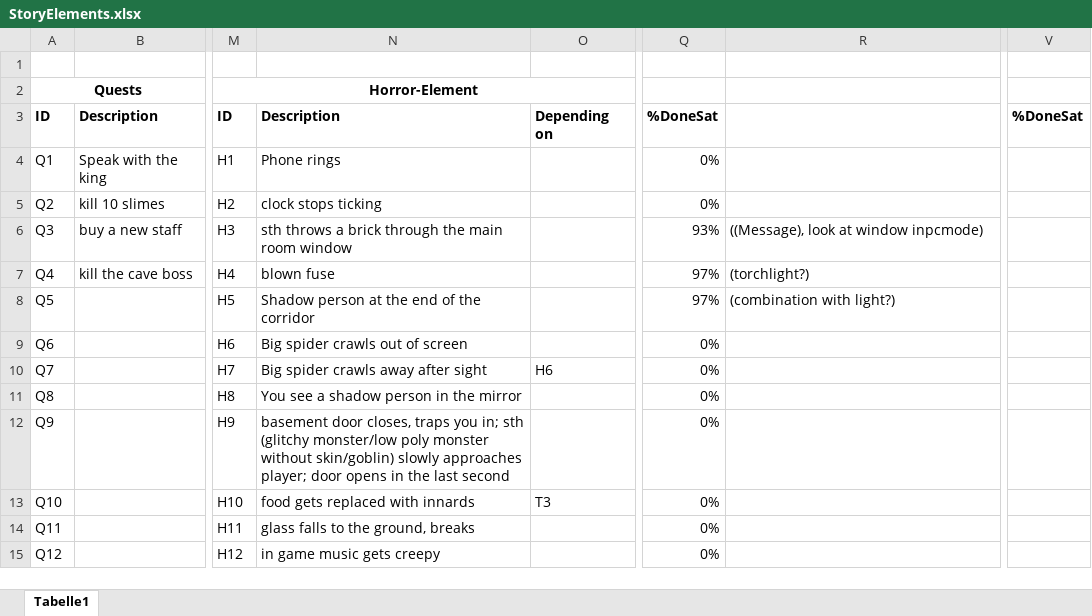
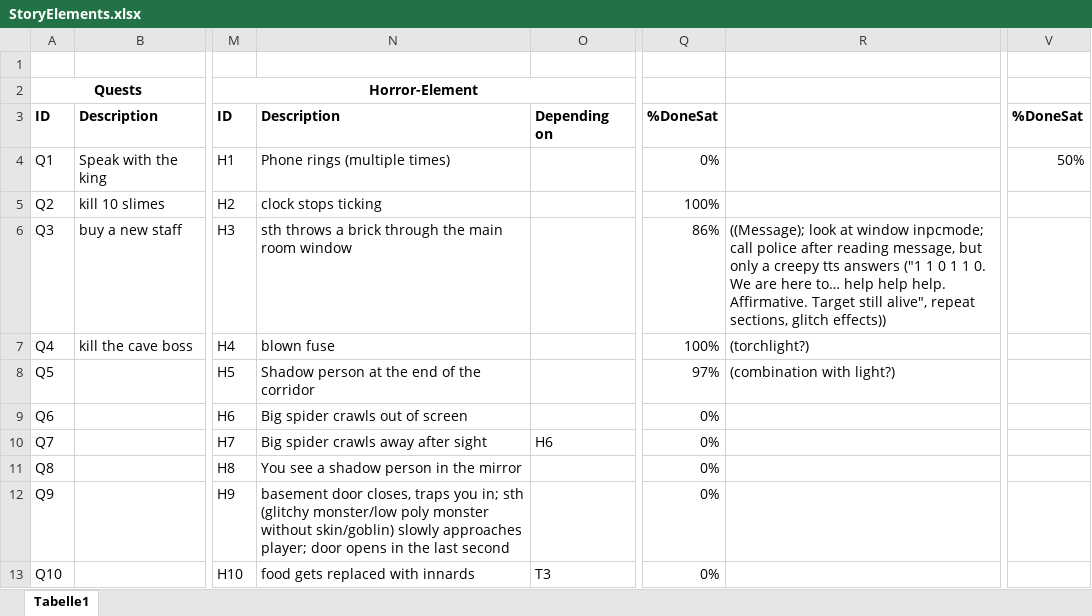
Before and after one commit to Maki99999/isekai-fake-rpg, an Excel workbook: Documents/StoryElements.xlsx, sheet Tabelle1, drawn as a sheet; only a part is shown, gaps mark what is left out; the shorter side is filled out with more unchanged rows; values as stored, in another font and other column widths than the file's, no borders; conditional formats not drawn; the diff names each change by its address in the sheet, - before the commit and + after, or states it on an @@ line.

Commit message:
added H1; added flashlight for H4 (+ timer for the phone); smaller bug fixes

```diff
--- a/Documents/StoryElements.xlsx (sheet Tabelle1)
+++ b/Documents/StoryElements.xlsx (sheet Tabelle1)
-N4: Phone rings
+N4: Phone rings (multiple times)
-V4: (empty)
+V4: 50%
-Q5: 0%
+Q5: 100%
-Q6: 93%
+Q6: 86%
-R6: ((Message), look at window inpcmode)
+R6: ((Message); look at window inpcmode; call police after reading message, but only a creepy tts answers ("1 1 0 1 1 0. We are here to… help help help. Affirmative. Target still alive", repeat sections, glitch effects))
-Q7: 97%
+Q7: 100%
```
Also changed, not shown: 50 other files.
